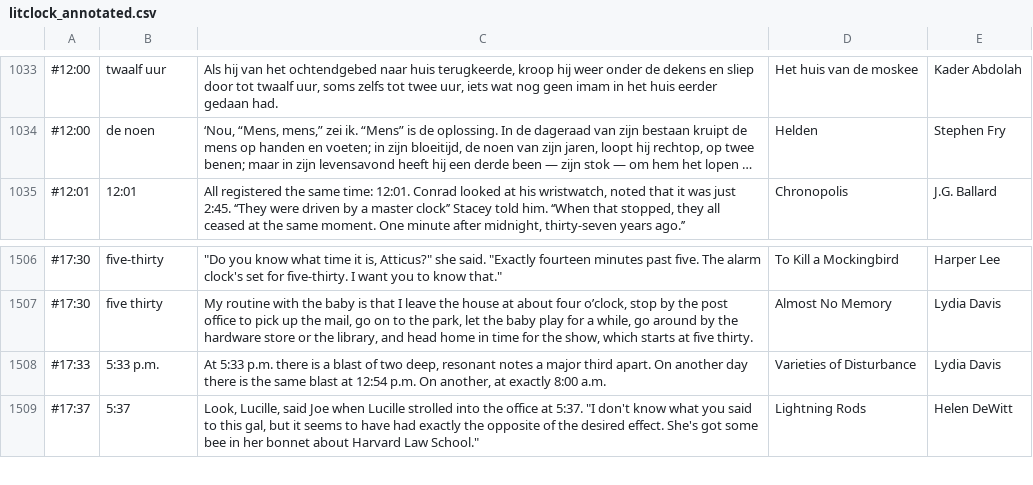
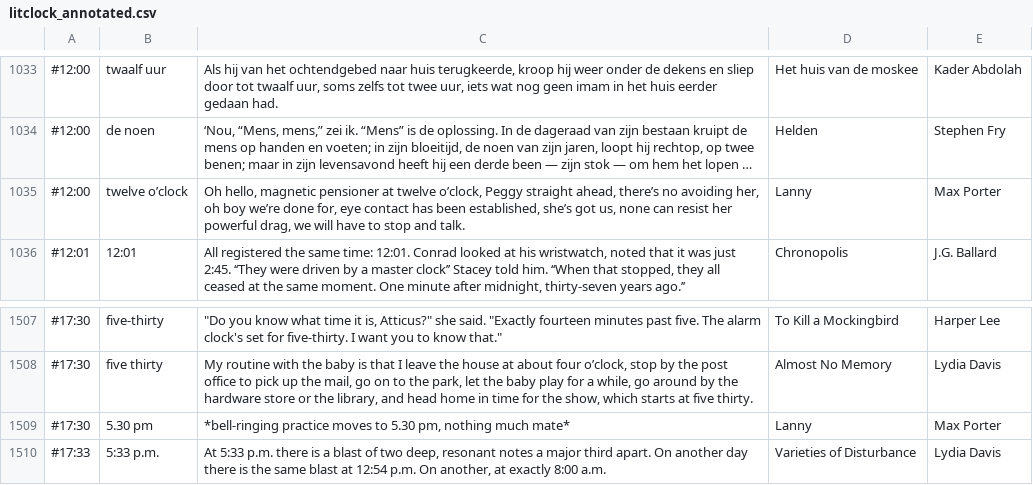
Before and after one commit to vasilisvg/literary-clock, a CSV file: litclock_annotated.csv, drawn as a sheet; only a part is shown, gaps mark what is left out; the shorter side is filled out with more unchanged rows; long unchanged cells end in …; the diff names each change by its address in the sheet, - before the commit and + after, or states it on an @@ line.

```diff
--- a/litclock_annotated.csv
+++ b/litclock_annotated.csv
+row 1035: #12:00 | twelve o’clock | Oh hello, magnetic pensioner at twelve o’clock, Peggy straight ahead, there’s no avoiding her, oh boy we’re done for, eye contact has been established, she’s got us, none can resist her powerful drag, we will have to stop and talk. | Lanny | Max Porter
+row 1509: #17:30 | 5.30 pm | *bell-ringing practice moves to 5.30 pm, nothing much mate* | Lanny | Max Porter
```
Also changed, not shown: 45 other files.
